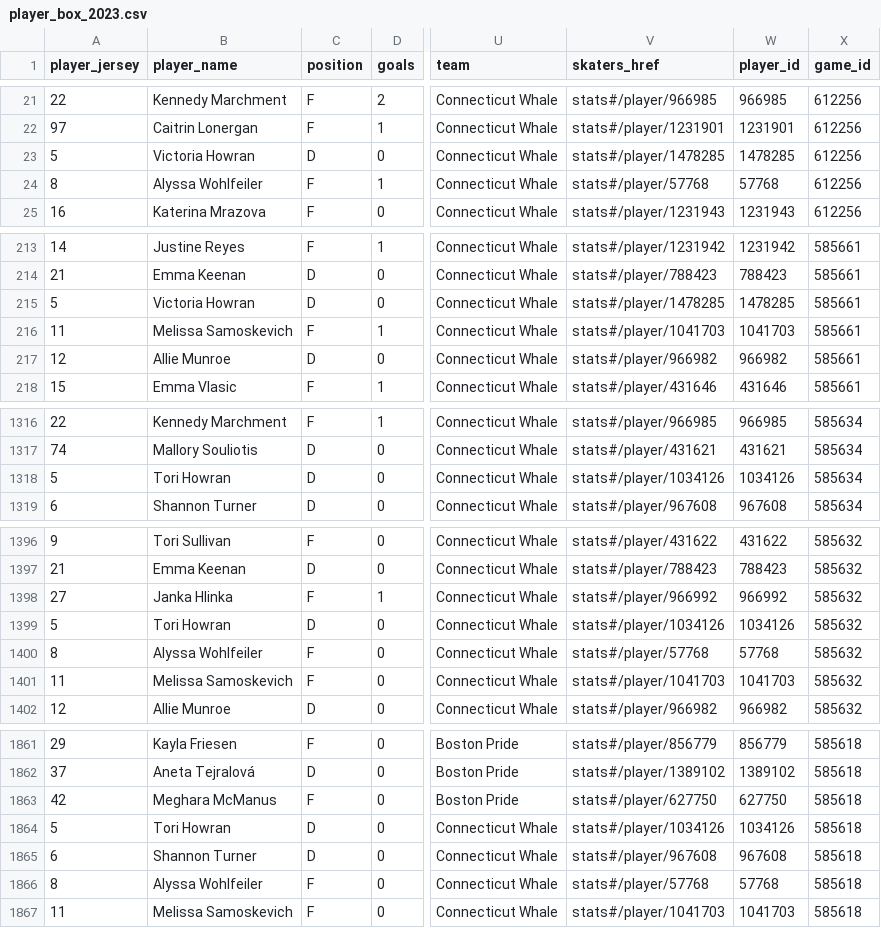
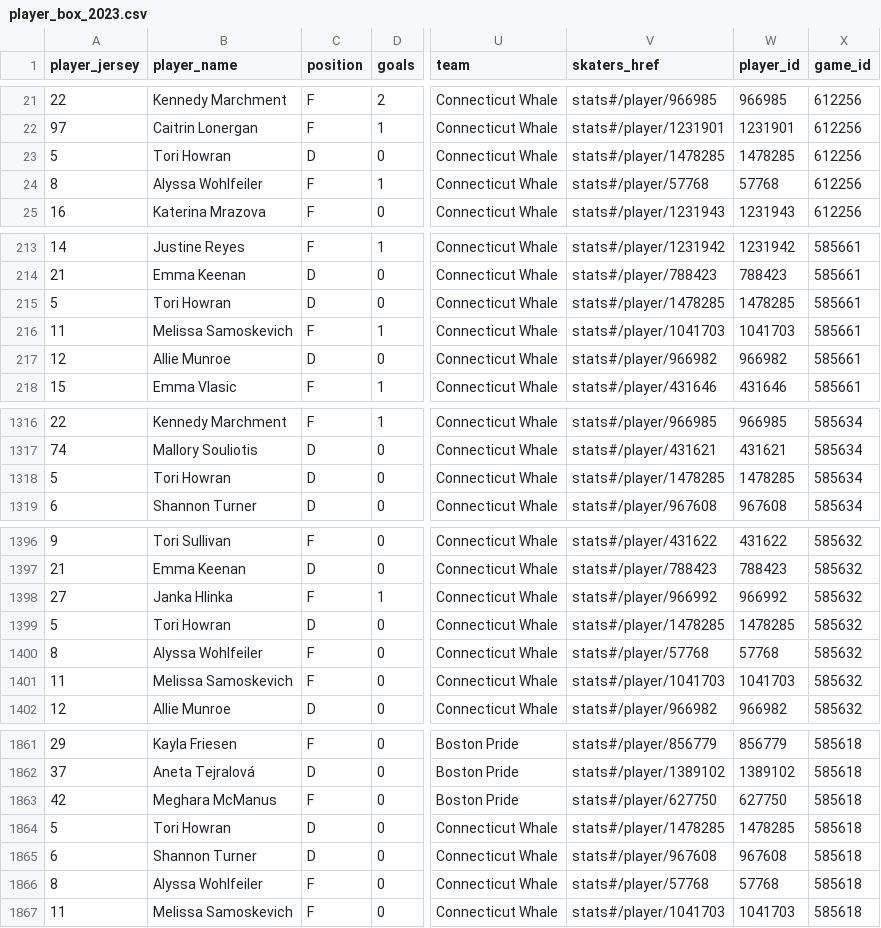
Before and after one commit to sportsdataverse/fastRhockey-data, a CSV file: phf/player_box/csv/player_box_2023.csv, drawn as a sheet; only a part is shown, gaps mark what is left out; the diff covers the shown part only; the diff names each change by its address in the sheet, - before the commit and + after, or states it on an @@ line.

```diff
--- a/phf/player_box/csv/player_box_2023.csv
+++ b/phf/player_box/csv/player_box_2023.csv
-B23 (player_name): Victoria Howran
+B23 (player_name): Tori Howran
-B215 (player_name): Victoria Howran
+B215 (player_name): Tori Howran
-V1318 (skaters_href): stats#/player/1034126
+V1318 (skaters_href): stats#/player/1478285
-W1318 (player_id): 1034126
+W1318 (player_id): 1478285
-V1399 (skaters_href): stats#/player/1034126
+V1399 (skaters_href): stats#/player/1478285
-W1399 (player_id): 1034126
+W1399 (player_id): 1478285
-V1864 (skaters_href): stats#/player/1034126
+V1864 (skaters_href): stats#/player/1478285
-W1864 (player_id): 1034126
+W1864 (player_id): 1478285
```
Also changed, not shown: 26 edited cells elsewhere in this file, phf/phf_games_in_data_repo.csv, phf/schedules/csv/phf_schedule_2023.csv, 38 other files.
